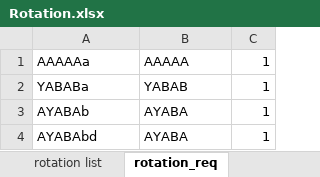
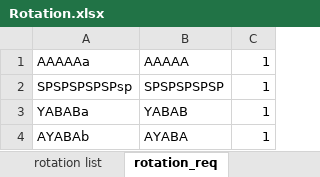
Before and after one commit to youngmr290/Australian-Farm-Optimisation-Model, an Excel workbook: Rotation.xlsx, sheet rotation_req, drawn as a sheet; only a part is shown; the shorter side is filled out with more unchanged rows; values as stored, in another font and other column widths than the file's, no borders; the diff names each change by its address in the sheet, - before the commit and + after, or states it on an @@ line.

```diff
--- a/Rotation.xlsx (sheet rotation_req)
+++ b/Rotation.xlsx (sheet rotation_req)
+row 2: SPSPSPSPSPsp | SPSPSPSPSP | 1
```
Also changed, not shown: sheet rotation list, sheet rotation con1 set, sheet rotation_prov.
